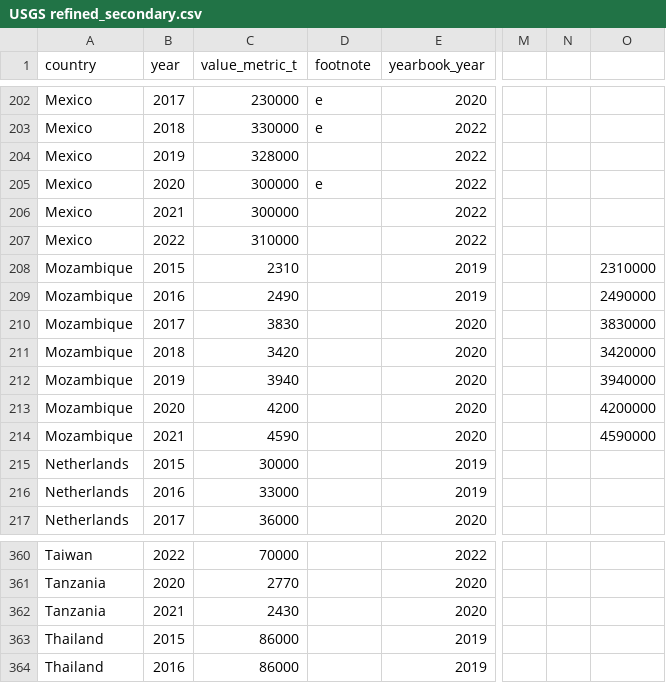
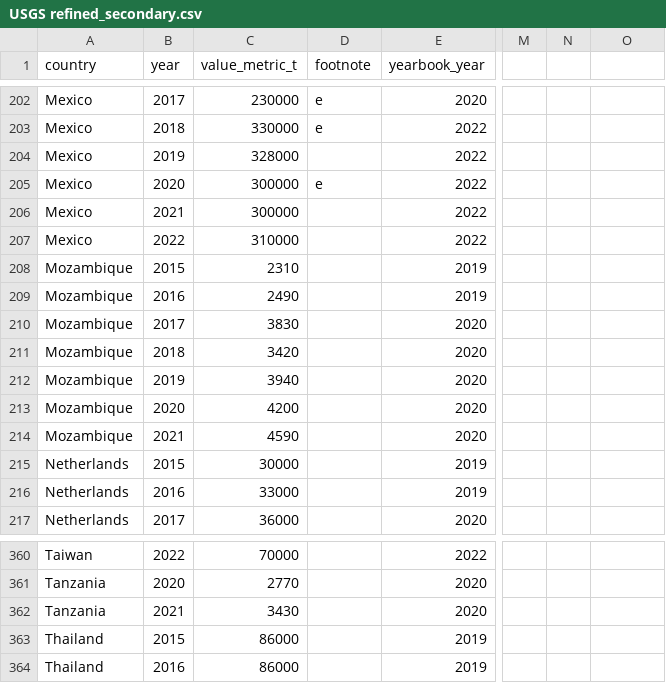
Before and after one commit to blsavonen-gdi/pb-action-portal, a CSV file: data/Reference/USGS refined_secondary.csv, drawn as a sheet; only a part is shown, gaps mark what is left out; the diff names each change by its address in the sheet, - before the commit and + after, or states it on an @@ line.

```diff
--- a/data/Reference/USGS refined_secondary.csv
+++ b/data/Reference/USGS refined_secondary.csv
-O208: 2310000
+O208: (empty)
-O209: 2490000
+O209: (empty)
-O210: 3830000
+O210: (empty)
-O211: 3420000
+O211: (empty)
-O212: 3940000
+O212: (empty)
-O213: 4200000
+O213: (empty)
-O214: 4590000
+O214: (empty)
-C362 (value_metric_t): 2430
+C362 (value_metric_t): 3430
```
Also changed, not shown: data/Reference/USGS mined.csv, 33 other files.
